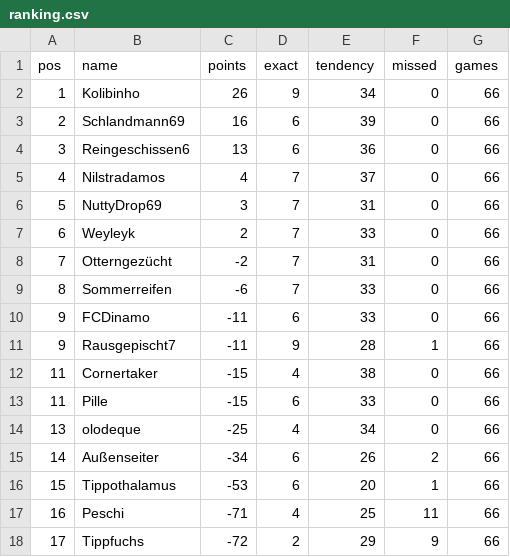
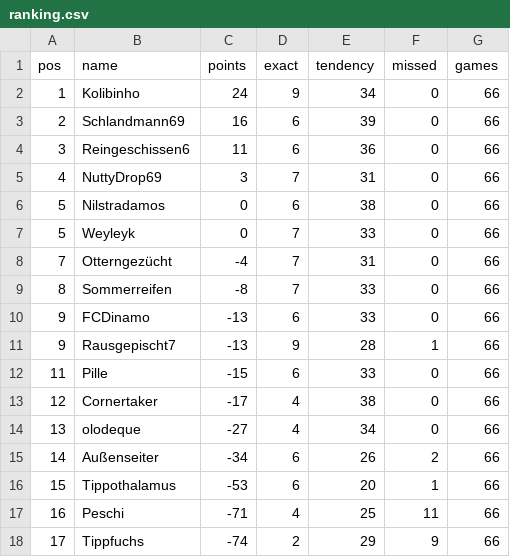
Before and after one commit to senickel/mexiko26-wertung, a CSV file: ranking.csv, drawn as a sheet.

Commit message:
update ranking

```diff
--- a/ranking.csv
+++ b/ranking.csv
@@ -1,15 +1,15 @@
 pos,name,points,exact,tendency,missed,games
-1,Kolibinho,26,9,34,0,66
+1,Kolibinho,24,9,34,0,66
 2,Schlandmann69,16,6,39,0,66
-3,Reingeschissen6,13,6,36,0,66
-4,Nilstradamos,4,7,37,0,66
-5,NuttyDrop69,3,7,31,0,66
-6,Weyleyk,2,7,33,0,66
-7,Otterngezücht,-2,7,31,0,66
-8,Sommerreifen,-6,7,33,0,66
-9,FCDinamo,-11,6,33,0,66
-9,Rausgepischt7,-11,9,28,1,66
-11,Cornertaker,-15,4,38,0,66
+3,Reingeschissen6,11,6,36,0,66
+4,NuttyDrop69,3,7,31,0,66
+5,Nilstradamos,0,6,38,0,66
+5,Weyleyk,0,7,33,0,66
+7,Otterngezücht,-4,7,31,0,66
+8,Sommerreifen,-8,7,33,0,66
+9,FCDinamo,-13,6,33,0,66
+9,Rausgepischt7,-13,9,28,1,66
 11,Pille,-15,6,33,0,66
-13,olodeque,-25,4,34,0,66
+12,Cornertaker,-17,4,38,0,66
+13,olodeque,-27,4,34,0,66
 14,Außenseiter,-34,6,26,2,66
@@ -17,2 +17,2 @@ pos,name,points,exact,tendency,missed,games
 16,Peschi,-71,4,25,11,66
-17,Tippfuchs,-72,2,29,9,66
+17,Tippfuchs,-74,2,29,9,66
```
Also changed, not shown: 18 other files.
